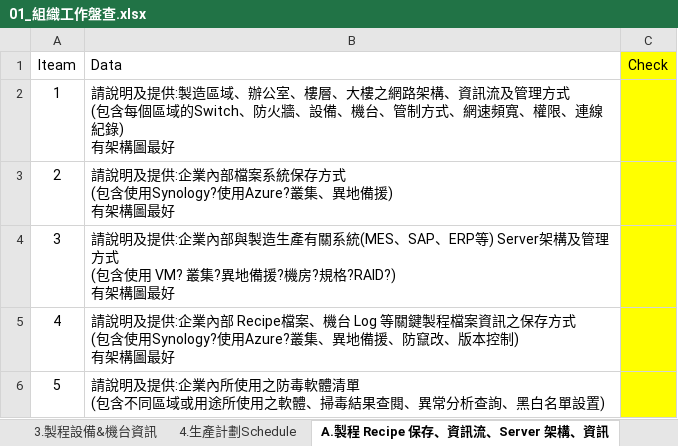
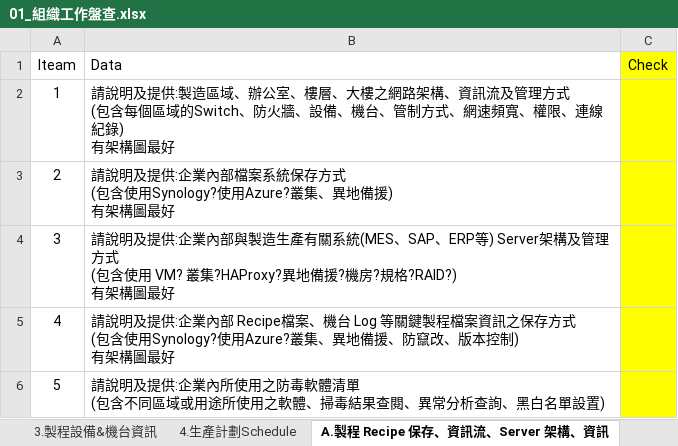
Before and after one commit to kp924606/LeaderMethodology, an Excel workbook: 01_組織工作盤查.xlsx, sheet A.製程 Recipe 保存、資訊流、Server 架構、資訊, drawn as a sheet; values as stored, in another font and other column widths than the file's, no borders; the diff names each change by its address in the sheet, - before the commit and + after, or states it on an @@ line.

```diff
--- a/01_組織工作盤查.xlsx (sheet A.製程 Recipe 保存、資訊流、Server 架構、資訊)
+++ b/01_組織工作盤查.xlsx (sheet A.製程 Recipe 保存、資訊流、Server 架構、資訊)
-B4 (Data): …VM? 叢集?異地備援…
+B4 (Data): …VM? 叢集?HAProxy?異地備援…
```
Also changed, not shown: sheet CheckList, other sheet tabs, charts or pictures.
